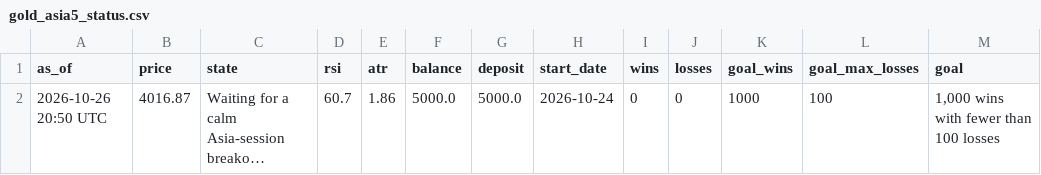
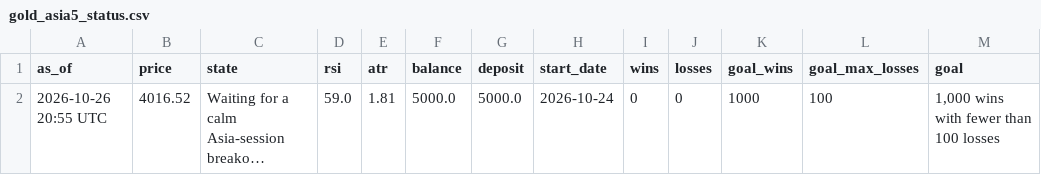
Before and after one commit to debtsolverscanada-lgtm/trading-results, a CSV file: data/gold_asia5_status.csv, drawn as a sheet; only a part is shown; long unchanged cells end in …; the diff names each change by its address in the sheet, - before the commit and + after, or states it on an @@ line.

```diff
--- a/data/gold_asia5_status.csv
+++ b/data/gold_asia5_status.csv
-A2 (as_of): 2026-10-26 20:50 UTC
+A2 (as_of): 2026-10-26 20:55 UTC
-B2 (price): 4016.87
+B2 (price): 4016.52
-D2 (rsi): 60.7
+D2 (rsi): 59.0
-E2 (atr): 1.86
+E2 (atr): 1.81
```
Also changed, not shown: data/gold_dip_status.csv, 1 other file.
